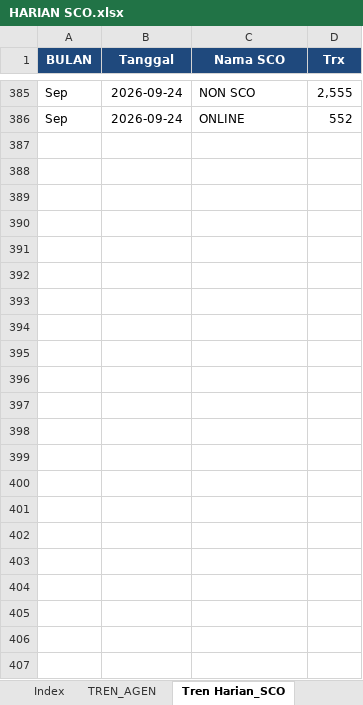
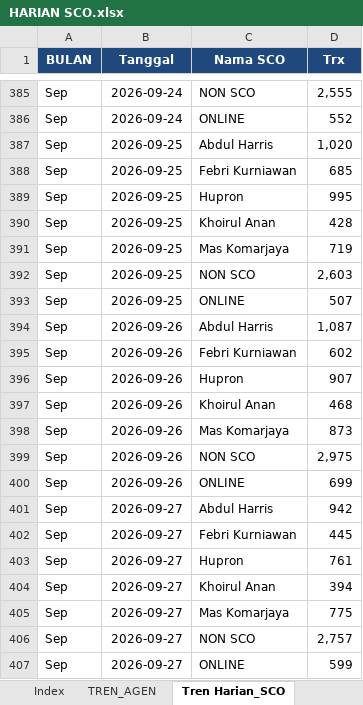
Before and after one commit to depocell/SCO, an Excel workbook: HARIAN SCO.xlsx, sheet Tren Harian_SCO, drawn as a sheet; only a part is shown, gaps mark what is left out; values as stored, in another font and other column widths than the file's, no borders; the diff names each change by its address in the sheet, - before the commit and + after, or states it on an @@ line.

```diff
--- a/HARIAN SCO.xlsx (sheet Tren Harian_SCO)
+++ b/HARIAN SCO.xlsx (sheet Tren Harian_SCO)
+row 387: Sep | 2026-09-25 | Abdul Harris | 1,020
+row 388: Sep | 2026-09-25 | Febri Kurniawan | 685
+row 389: Sep | 2026-09-25 | Hupron | 995
+row 390: Sep | 2026-09-25 | Khoirul Anan | 428
+row 391: Sep | 2026-09-25 | Mas Komarjaya | 719
+row 392: Sep | 2026-09-25 | NON SCO | 2,603
+row 393: Sep | 2026-09-25 | ONLINE | 507
+row 394: Sep | 2026-09-26 | Abdul Harris | 1,087
+row 395: Sep | 2026-09-26 | Febri Kurniawan | 602
+row 396: Sep | 2026-09-26 | Hupron | 907
+row 397: Sep | 2026-09-26 | Khoirul Anan | 468
+row 398: Sep | 2026-09-26 | Mas Komarjaya | 873
+row 399: Sep | 2026-09-26 | NON SCO | 2,975
+row 400: Sep | 2026-09-26 | ONLINE | 699
+row 401: Sep | 2026-09-27 | Abdul Harris | 942
+row 402: Sep | 2026-09-27 | Febri Kurniawan | 445
+row 403: Sep | 2026-09-27 | Hupron | 761
+row 404: Sep | 2026-09-27 | Khoirul Anan | 394
+row 405: Sep | 2026-09-27 | Mas Komarjaya | 775
+row 406: Sep | 2026-09-27 | NON SCO | 2,757
+row 407: Sep | 2026-09-27 | ONLINE | 599
```
Also changed, not shown: sheet TREN_AGEN, sheet Index, 1 other file.
